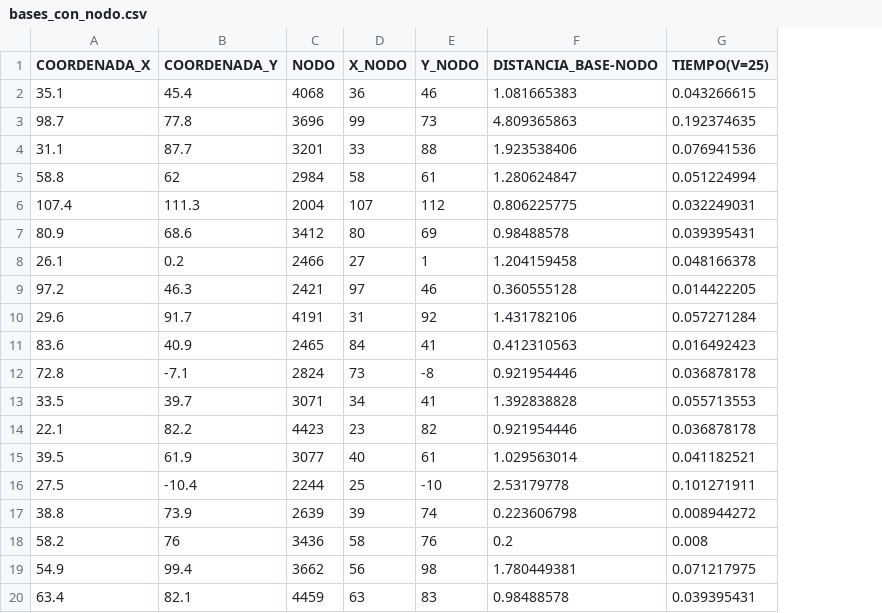
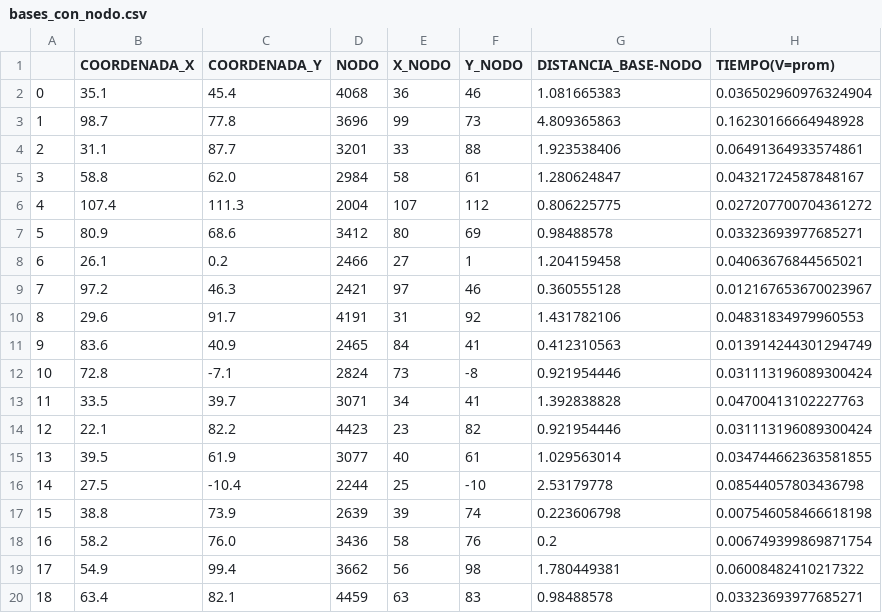
Before and after one commit to aboehmg/Datos_Capstone, a CSV file: bases_con_nodo.csv, drawn as a sheet; only a part is shown; removed rows and columns are numbered as before the commit, all else as after; the diff names each change by its address in the sheet, - before the commit and + after, or states it on an @@ line.

```diff
--- a/bases_con_nodo.csv
+++ b/bases_con_nodo.csv
+column A, rows 2-20: 0 | 1 | 2 | 3 | 4 | 5 | 6 | 7 | 8 | 9 | 10 | 11 | 12 | 13 | 14 | 15 | 16 | 17 | 18
-column G (TIEMPO(V=25)), rows 2-20: 0.043266615 | 0.192374635 | 0.076941536 | 0.051224994 | 0.032249031 | 0.039395431 | 0.048166378 | 0.014422205 | 0.057271284 | 0.016492423 | 0.036878178 | 0.055713553 | 0.036878178 | 0.041182521 | 0.101271911 | 0.008944272 | 0.008 | 0.071217975 | 0.039395431
+column H (TIEMPO(V=prom)), rows 2-20: 0.036502960976324904 | 0.16230166664948928 | 0.06491364933574861 | 0.04321724587848167 | 0.027207700704361272 | 0.03323693977685271 | 0.04063676844565021 | 0.012167653670023967 | 0.04831834979960553 | 0.013914244301294749 | 0.031113196089300424 | 0.04700413102227763 | 0.031113196089300424 | 0.034744662363581855 | 0.08544057803436798 | 0.007546058466618198 | 0.006749399869871754 | 0.06008482410217322 | 0.03323693977685271
-C5 (COORDENADA_Y): 62
+C5 (COORDENADA_Y): 62.0
-C18 (COORDENADA_Y): 76
+C18 (COORDENADA_Y): 76.0
```
Also changed, not shown: centros_con_nodo.csv.
